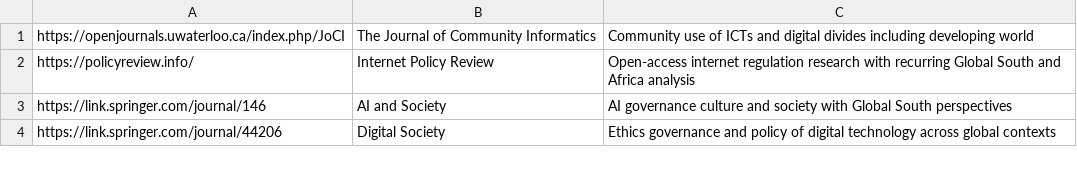
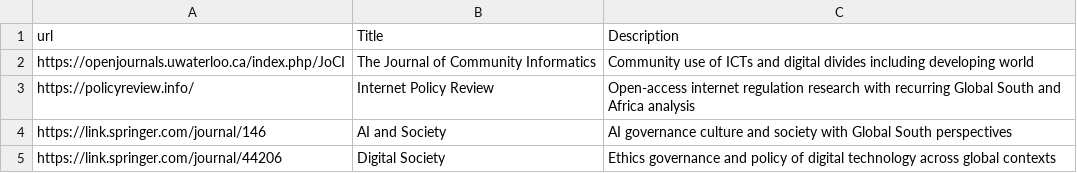
Before and after one commit to bill-anderson/OSINT, a CSV file: wiki/sweep-journals.csv (was wiki/journals.csv), drawn as a sheet; only a part is shown; the diff names each change by its address in the sheet, - before the commit and + after, or states it on an @@ line.

Commit message:
sweeps

```diff
--- a/wiki/journals.csv
+++ b/wiki/sweep-journals.csv
+row 1: url | Title | Description
```
Also changed, not shown: 16 other files.
